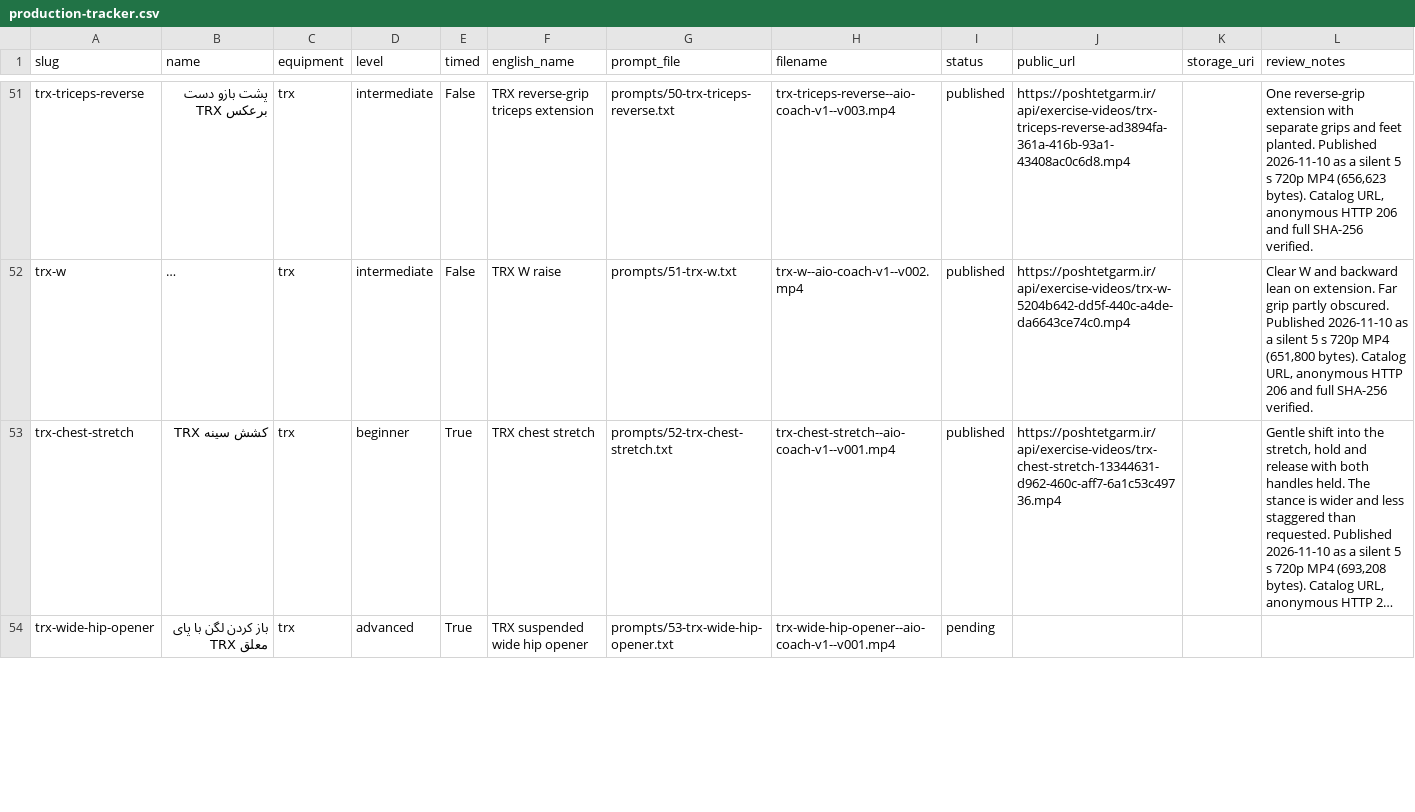
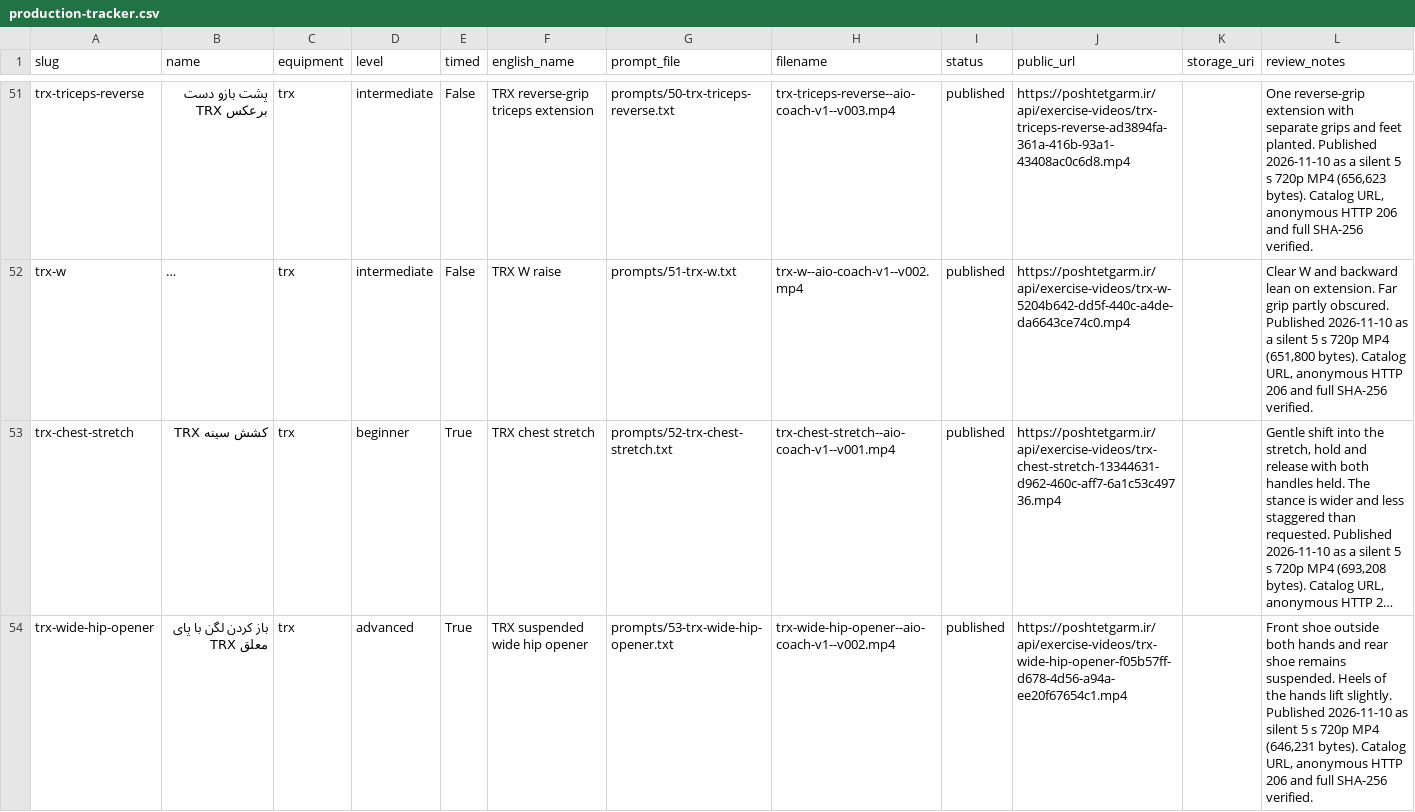
Before and after one commit to mojtabanpe/all_in_one, a CSV file: docs/exercise-video-kit/production-tracker.csv, drawn as a sheet; only a part is shown, gaps mark what is left out; long unchanged cells end in …; the diff covers the shown part only; the diff names each change by its address in the sheet, - before the commit and + after, or states it on an @@ line.

Commit message:
docs(health): record published TRX hip stretches

```diff
--- a/docs/exercise-video-kit/production-tracker.csv
+++ b/docs/exercise-video-kit/production-tracker.csv
-H54 (filename): trx-wide-hip-opener--aio-coach-v1--v001.mp4
+H54 (filename): trx-wide-hip-opener--aio-coach-v1--v002.mp4
-I54 (status): pending
+I54 (status): published
-J54 (public_url): (empty)
+J54 (public_url): https://poshtetgarm.ir/api/exercise-videos/trx-wide-hip-opener-f05b57ff-d678-4d56-a94a-ee20f67654c1.mp4
-L54 (review_notes): (empty)
+L54 (review_notes): Front shoe outside both hands and rear shoe remains suspended. Heels of the hands lift slightly. Published 2026-11-10 as silent 5 s 720p MP4 (646,231 bytes). Catalog URL, anonymous HTTP 206 and full SHA-256 verified.
```
Also changed, not shown: 4 edited cells elsewhere in this file, 2 other files.
